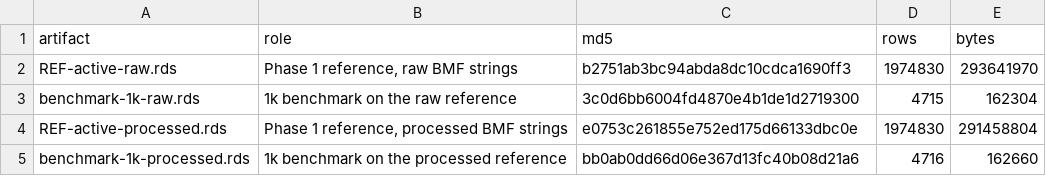
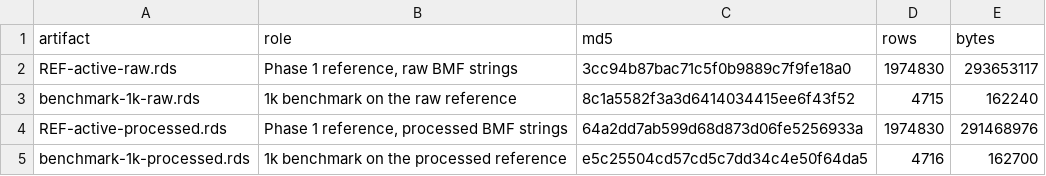
Before and after one commit to Nonprofit-Open-Data-Collective/matchdb, a CSV file: dev/BASELINE-2026-10/manifest.csv, drawn as a sheet.

```diff
--- a/dev/BASELINE-2026-10/manifest.csv
+++ b/dev/BASELINE-2026-10/manifest.csv
@@ -1,5 +1,5 @@
 "artifact","role","md5","rows","bytes"
-"REF-active-raw.rds","Phase 1 reference, raw BMF strings","b2751ab3bc94abda8dc10cdca1690ff3",1974830,293641970
-"benchmark-1k-raw.rds","1k benchmark on the raw reference","3c0d6bb6004fd4870e4b1de1d2719300",4715,162304
-"REF-active-processed.rds","Phase 1 reference, processed BMF strings","e0753c261855e752ed175d66133dbc0e",1974830,291458804
-"benchmark-1k-processed.rds","1k benchmark on the processed reference","bb0ab0dd66d06e367d13fc40b08d21a6",4716,162660
+"REF-active-raw.rds","Phase 1 reference, raw BMF strings","3cc94b87bac71c5f0b9889c7f9fe18a0",1974830,293653117
+"benchmark-1k-raw.rds","1k benchmark on the raw reference","8c1a5582f3a3d6414034415ee6f43f52",4715,162240
+"REF-active-processed.rds","Phase 1 reference, processed BMF strings","64a2dd7ab599d68d873d06fe5256933a",1974830,291468976
+"benchmark-1k-processed.rds","1k benchmark on the processed reference","e5c25504cd57cd5c7dd34c4e50f64da5",4716,162700
```
Also changed, not shown: 7 other files.
